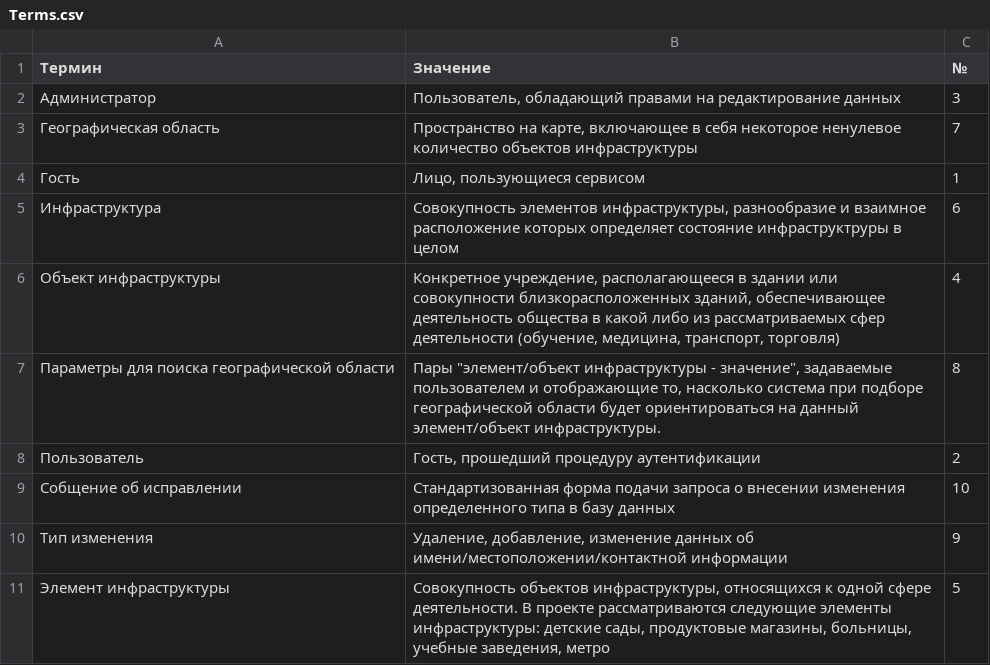
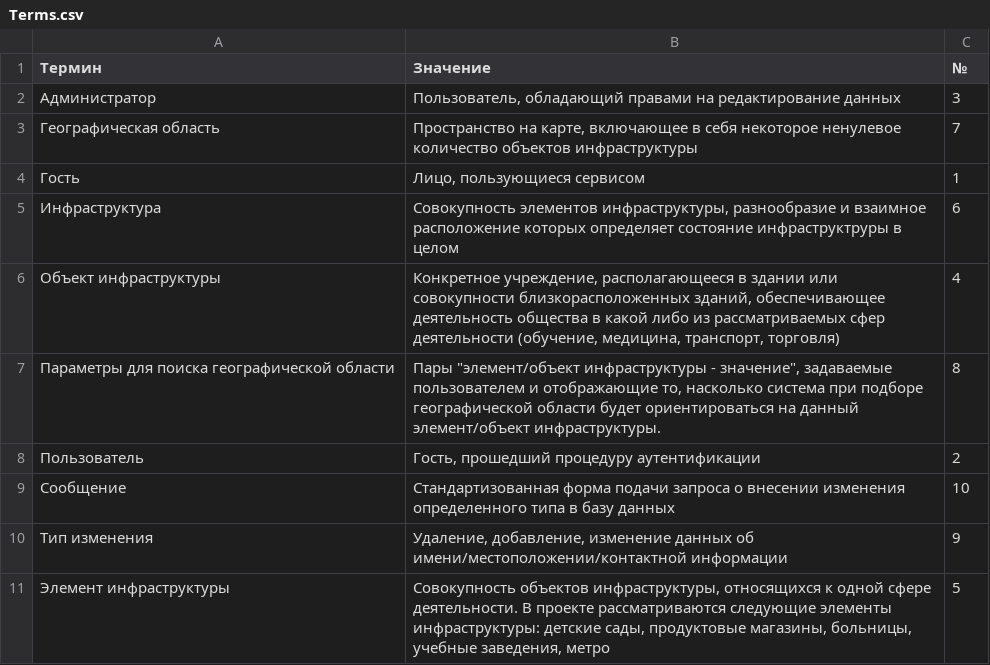
Before and after one commit to kirillkuks/Wafia, a CSV file: Terms.csv, drawn as a sheet.

```diff
--- a/Terms.csv
+++ b/Terms.csv
@@ -8,3 +8,3 @@
 Пользователь;Гость, прошедший процедуру аутентификации;2
-Собщение об исправлении;Стандартизованная форма подачи запроса о внесении изменения определенного типа в базу данных;10
+Сообщение;Стандартизованная форма подачи запроса о внесении изменения определенного типа в базу данных;10
 Тип изменения;Удаление, добавление, изменение данных об имени/местоположении/контактной информации;9
```
Also changed, not shown: 4 other files.
